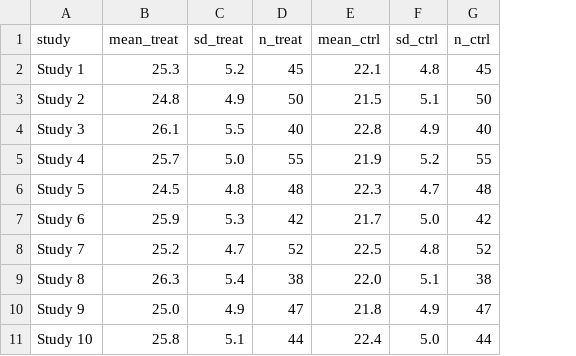
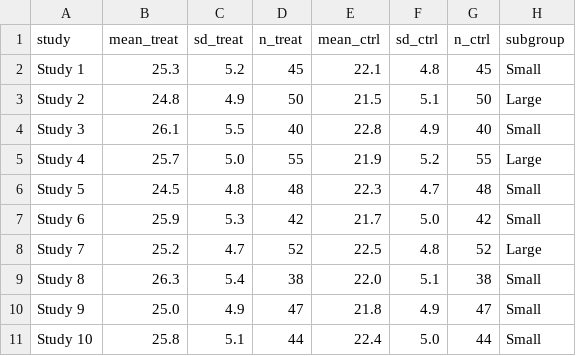
Before and after one commit to youkiti/SRWS-PSG-meta-analyst, a CSV file: sample_data/continuous.csv, drawn as a sheet; the diff names each change by its address in the sheet, - before the commit and + after, or states it on an @@ line.

Commit message:
continuous completed

```diff
--- a/sample_data/continuous.csv
+++ b/sample_data/continuous.csv
+column H (subgroup), rows 2-11: Small | Large | Small | Large | Small | Small | Large | Small | Small | Small
```
Also changed, not shown: 2 other files.
